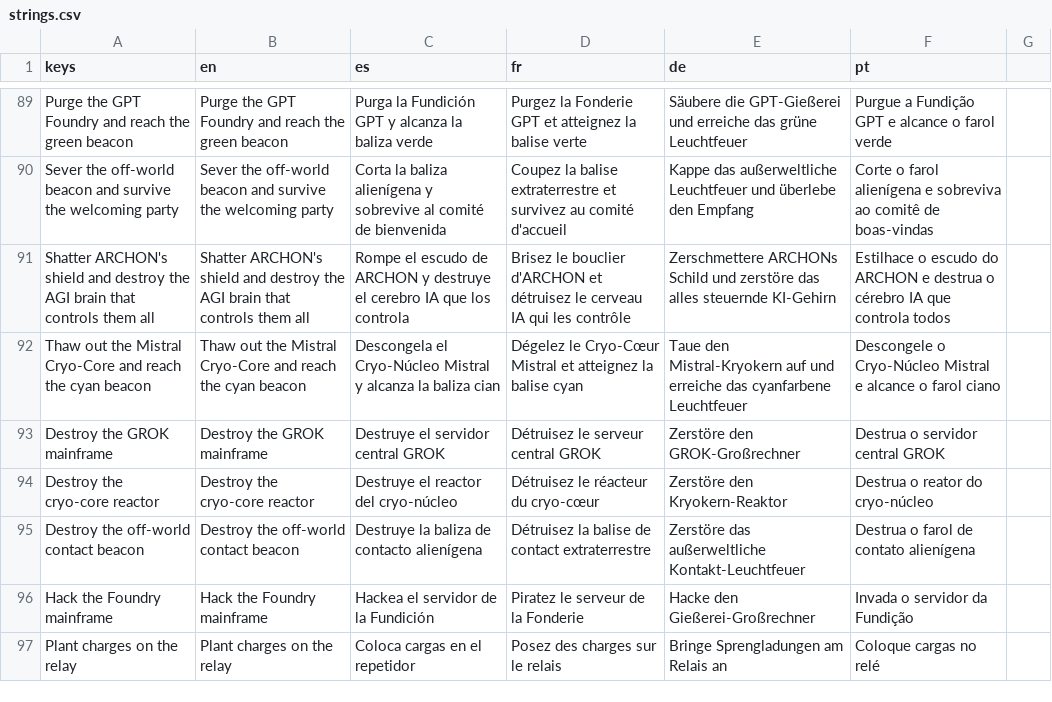
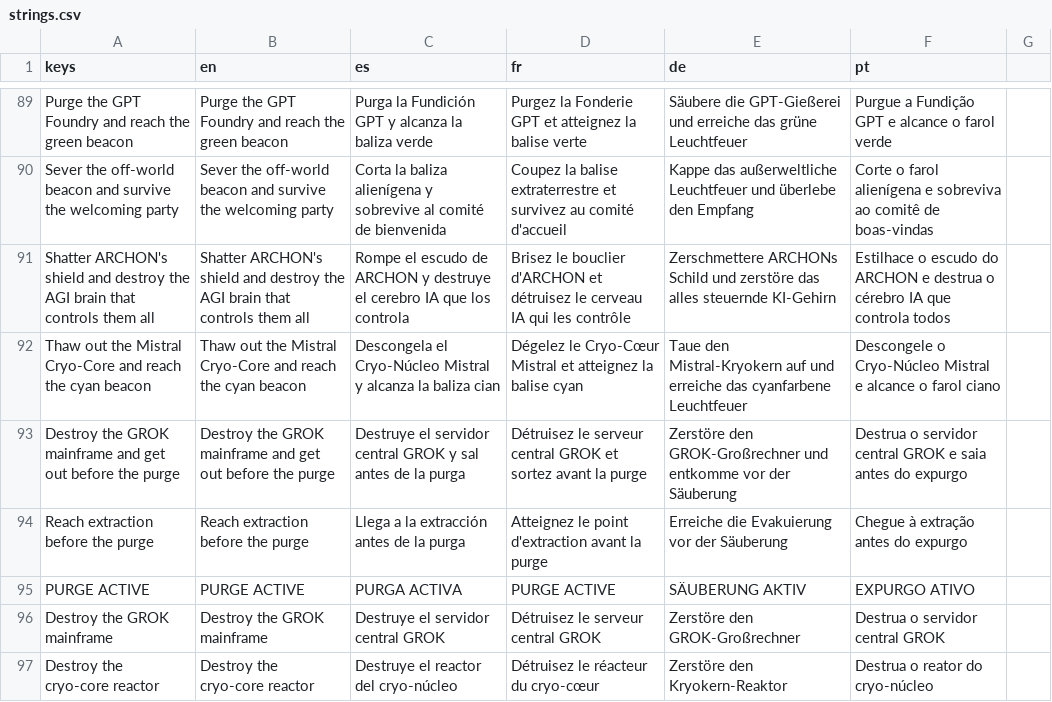
Before and after one commit to PIsberg/ai-uprising-game, a CSV file: assets/i18n/strings.csv, drawn as a sheet; only a part is shown, gaps mark what is left out; the shorter side is filled out with more unchanged rows; the diff names each change by its address in the sheet, - before the commit and + after, or states it on an @@ line.

```diff
--- a/assets/i18n/strings.csv
+++ b/assets/i18n/strings.csv
+row 93: Destroy the GROK mainframe and get out before the purge | Destroy the GROK mainframe and get out before the purge | Destruye el servidor central GROK y sal antes de la purga | Détruisez le serveur central GROK et sortez avant la purge | Zerstöre den GROK-Großrechner und entkomme vor der Säuberung | Destrua o servidor central GROK e saia antes do expurgo
+row 94: Reach extraction before the purge | Reach extraction before the purge | Llega a la extracción antes de la purga | Atteignez le point d'extraction avant la purge | Erreiche die Evakuierung vor der Säuberung | Chegue à extração antes do expurgo
+row 95: PURGE ACTIVE | PURGE ACTIVE | PURGA ACTIVA | PURGE ACTIVE | SÄUBERUNG AKTIV | EXPURGO ATIVO
```
Also changed, not shown: 15 other files.
